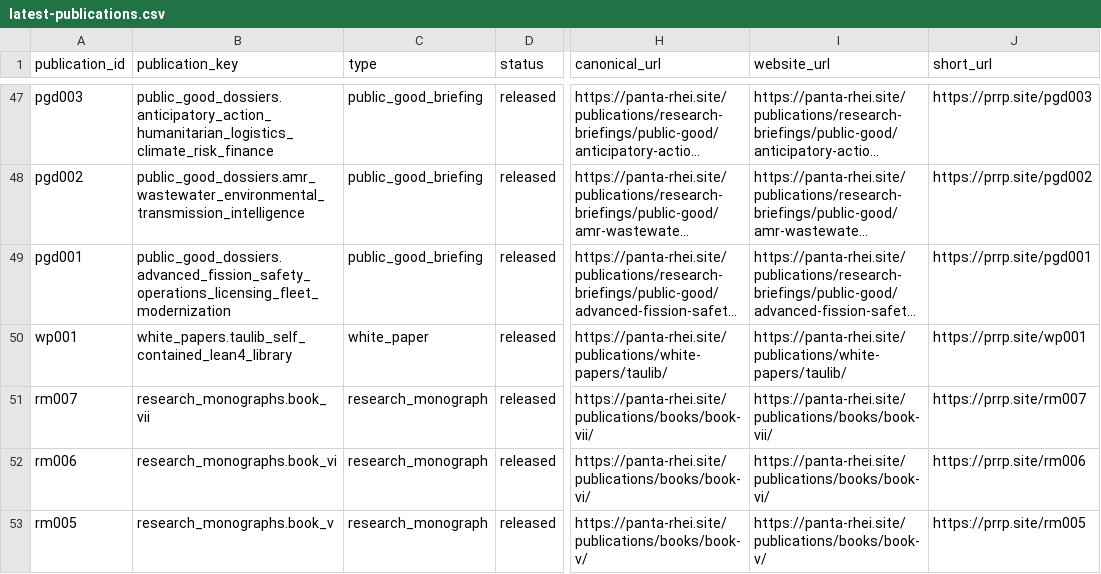
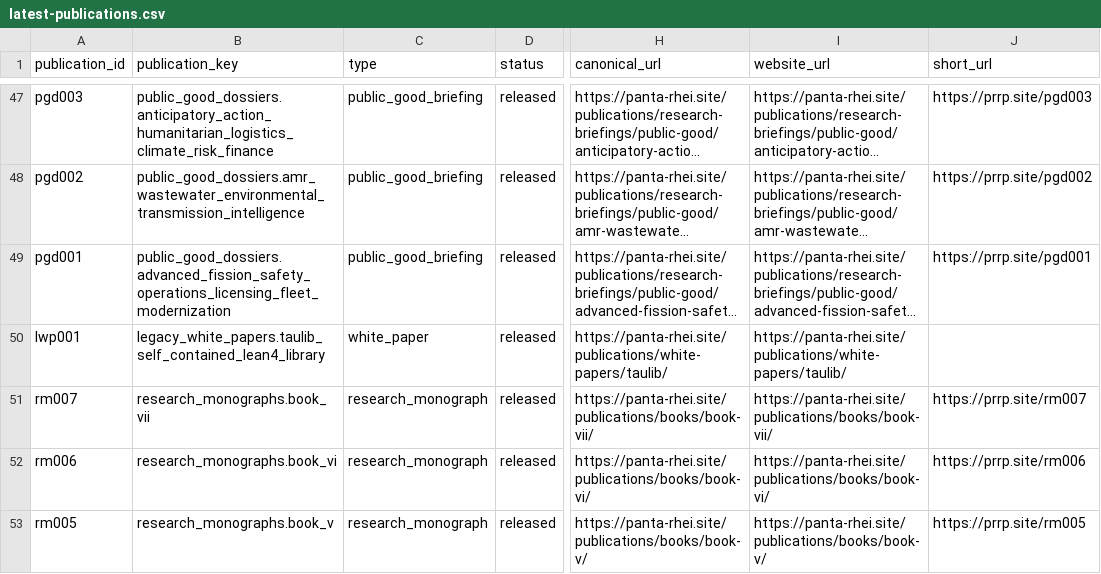
Before and after one commit to Panta-Rhei-Research/site, a CSV file: assets/data/publications/latest-publications.csv, drawn as a sheet; only a part is shown, gaps mark what is left out; long unchanged cells end in …; the diff names each change by its address in the sheet, - before the commit and + after, or states it on an @@ line.

```diff
--- a/assets/data/publications/latest-publications.csv
+++ b/assets/data/publications/latest-publications.csv
-A50 (publication_id): wp001
+A50 (publication_id): lwp001
-B50 (publication_key): white_papers.taulib_self_contained_lean4_library
+B50 (publication_key): legacy_white_papers.taulib_self_contained_lean4_library
-J50 (short_url): https://prrp.site/wp001
+J50 (short_url): (empty)
```
Also changed, not shown: assets/data/publications/publications.csv, 10 other files.
